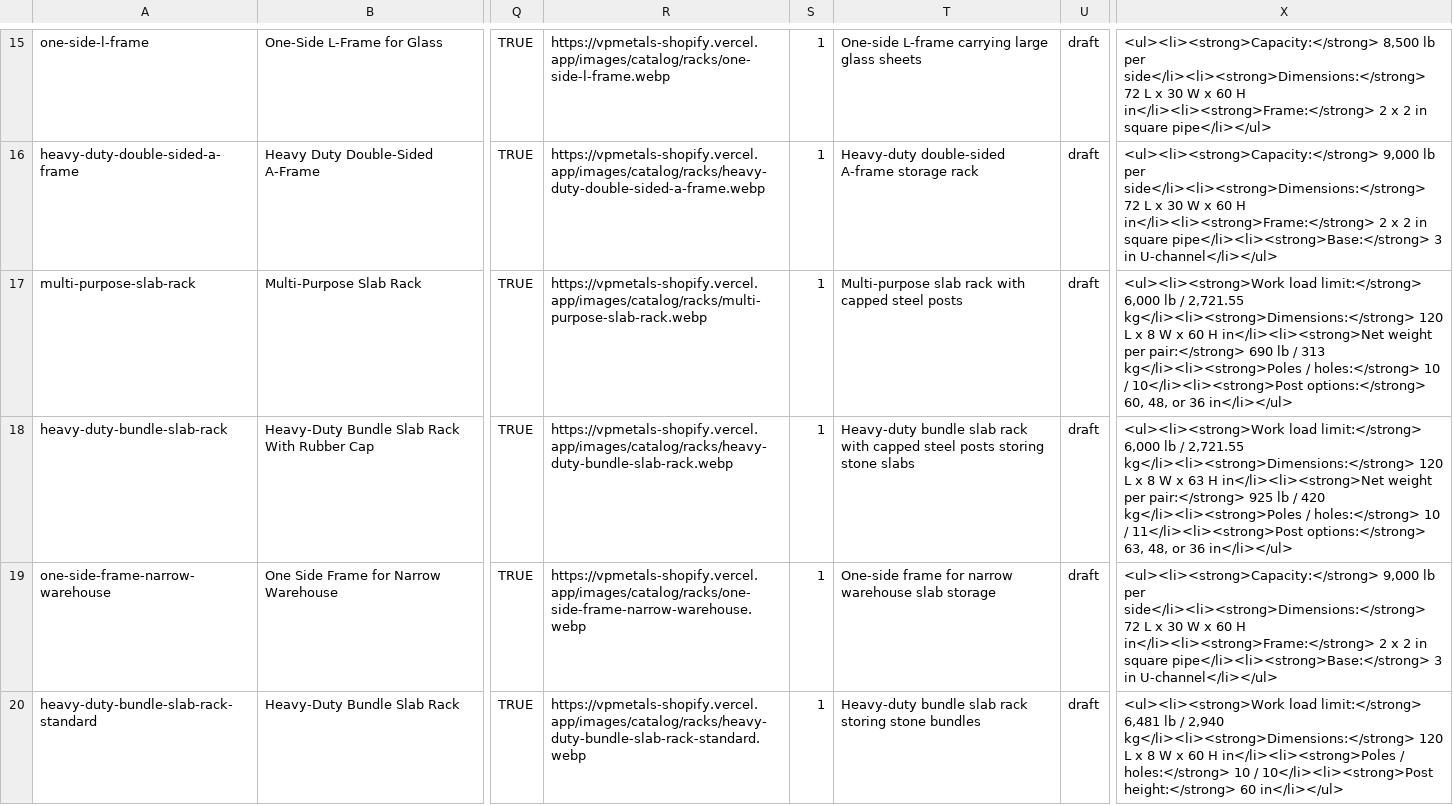
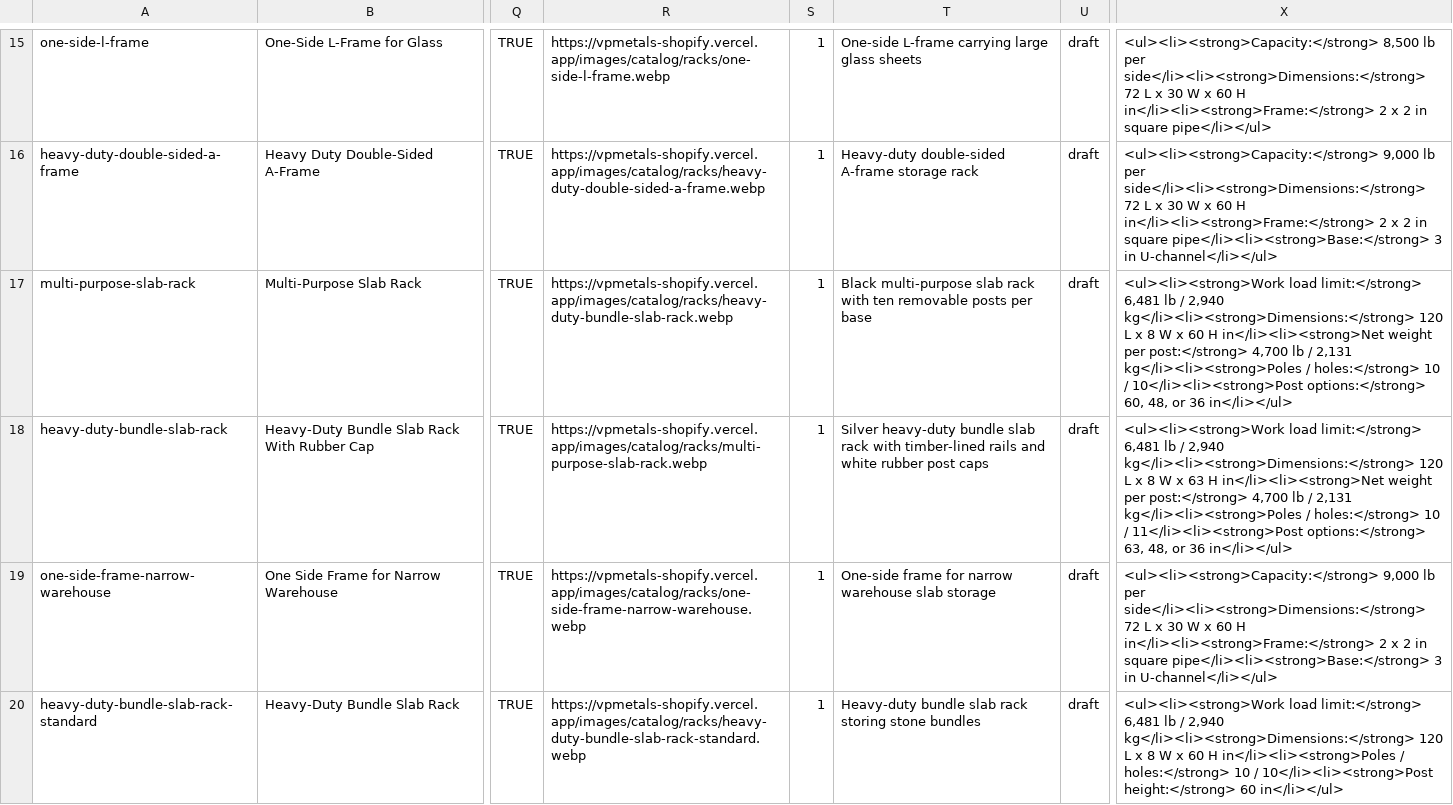
Before and after one commit to CodepaperAI/vpmetals-shopify, a CSV file: migration/shopify-new-products-draft.csv, drawn as a sheet; only a part is shown, gaps mark what is left out; the diff names each change by its address in the sheet, - before the commit and + after, or states it on an @@ line.

Commit message:
Correct slab rack photo mappings

```diff
--- a/migration/shopify-new-products-draft.csv
+++ b/migration/shopify-new-products-draft.csv
-R17: https://vpmetals-shopify.vercel.app/images/catalog/racks/multi-purpose-slab-rack.webp
+R17: https://vpmetals-shopify.vercel.app/images/catalog/racks/heavy-duty-bundle-slab-rack.webp
-T17: Multi-purpose slab rack with capped steel posts
+T17: Black multi-purpose slab rack with ten removable posts per base
-X17: …load limit:</strong> 6,000 lb / 2,721.55 kg</li><li><strong>Dimensions:</strong> 120 L x 8 W x 60 H in</li><li><strong>Net weight per pair:</strong> 690 lb / 313 kg</li><li><strong>Poles /…
+X17: …load limit:</strong> 6,481 lb / 2,940 kg</li><li><strong>Dimensions:</strong> 120 L x 8 W x 60 H in</li><li><strong>Net weight per post:</strong> 4,700 lb / 2,131 kg</li><li><strong>Poles /…
-R18: https://vpmetals-shopify.vercel.app/images/catalog/racks/heavy-duty-bundle-slab-rack.webp
+R18: https://vpmetals-shopify.vercel.app/images/catalog/racks/multi-purpose-slab-rack.webp
-T18: Heavy-duty bundle slab rack with capped steel posts storing stone slabs
+T18: Silver heavy-duty bundle slab rack with timber-lined rails and white rubber post caps
-X18: …load limit:</strong> 6,000 lb / 2,721.55 kg</li><li><strong>Dimensions:</strong> 120 L x 8 W x 63 H in</li><li><strong>Net weight per pair:</strong> 925 lb / 420 kg</li><li><strong>Poles /…
+X18: …load limit:</strong> 6,481 lb / 2,940 kg</li><li><strong>Dimensions:</strong> 120 L x 8 W x 63 H in</li><li><strong>Net weight per post:</strong> 4,700 lb / 2,131 kg</li><li><strong>Poles /…
```
Also changed, not shown: 3 other files.
